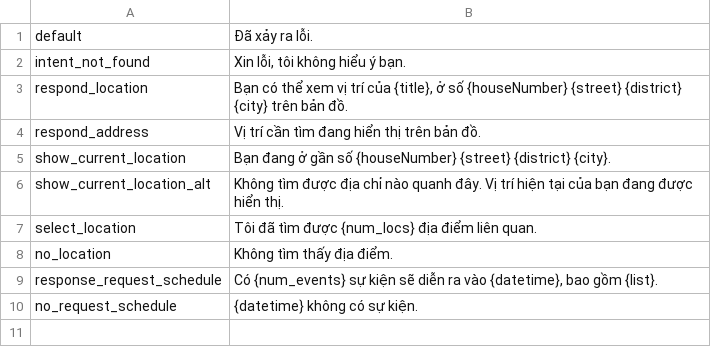
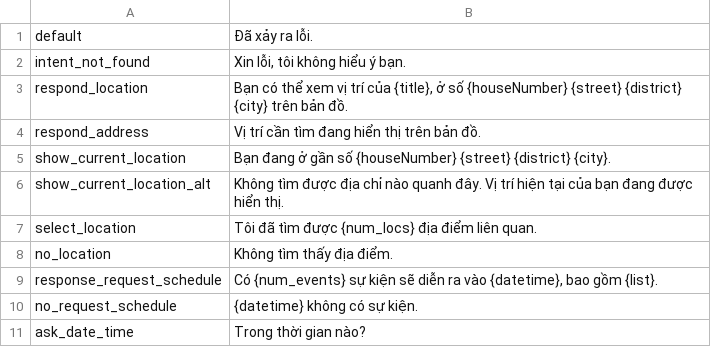
Before and after one commit to bk-cva/Car-Virtual-Assistant, a CSV file: src/nlg/templates.csv, drawn as a sheet.

Commit message:
Add ask_date_time state

```diff
--- a/src/nlg/templates.csv
+++ b/src/nlg/templates.csv
@@ -10 +10,2 @@ response_request_schedule|Có {num_events} sự kiện sẽ diễn ra vào {date
 no_request_schedule|{datetime} không có sự kiện.
+ask_date_time|Trong thời gian nào?
```
Also changed, not shown: 1 other file.
